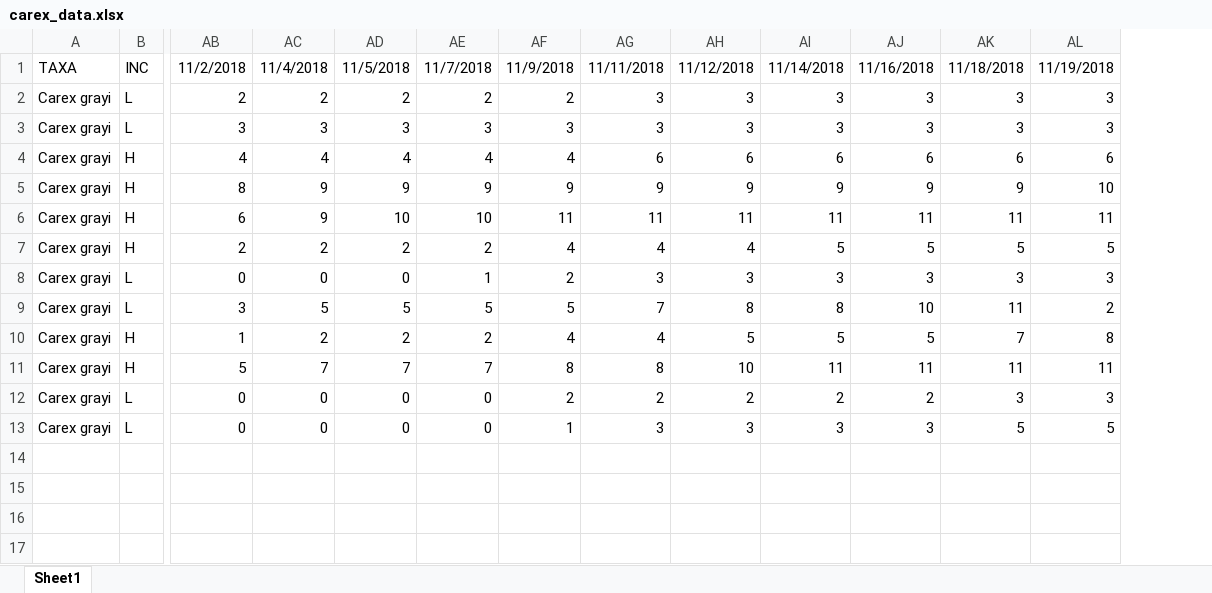
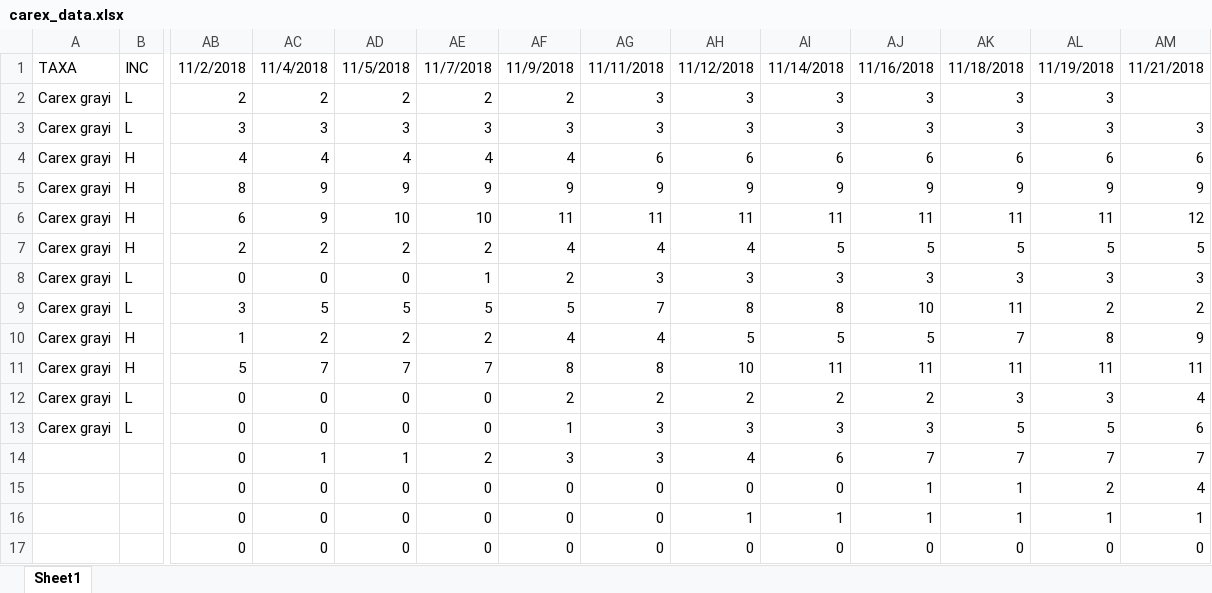
Before and after one commit to dbuona/timetogerminate, an Excel workbook: germination_trials/carex_data.xlsx, sheet Sheet1, drawn as a sheet; only a part is shown, gaps mark what is left out; values as stored, in another font and other column widths than the file's, no borders; rows hold the shown columns only; the diff names each change by its address in the sheet, - before the commit and + after, or states it on an @@ line.

```diff
--- a/germination_trials/carex_data.xlsx (sheet Sheet1)
+++ b/germination_trials/carex_data.xlsx (sheet Sheet1)
+column AM, rows 1-13: 11/21/2018 |  | 3 | 6 | 9 | 12 | 5 | 3 | 2 | 9 | 11 | 4 | 6
-AL5: 10
+AL5: 9
+row 14:  |  | 0 | 1 | 1 | 2 | 3 | 3 | 4 | 6 | 7 | 7 | 7 | 7
+row 15:  |  | 0 | 0 | 0 | 0 | 0 | 0 | 0 | 0 | 1 | 1 | 2 | 4
+row 16:  |  | 0 | 0 | 0 | 0 | 0 | 0 | 1 | 1 | 1 | 1 | 1 | 1
+row 17:  |  | 0 | 0 | 0 | 0 | 0 | 0 | 0 | 0 | 0 | 0 | 0 | 0
```
Also changed, not shown: 1 other file.
